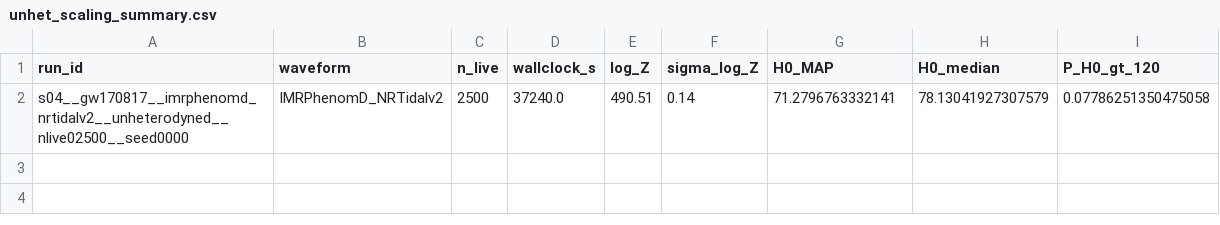
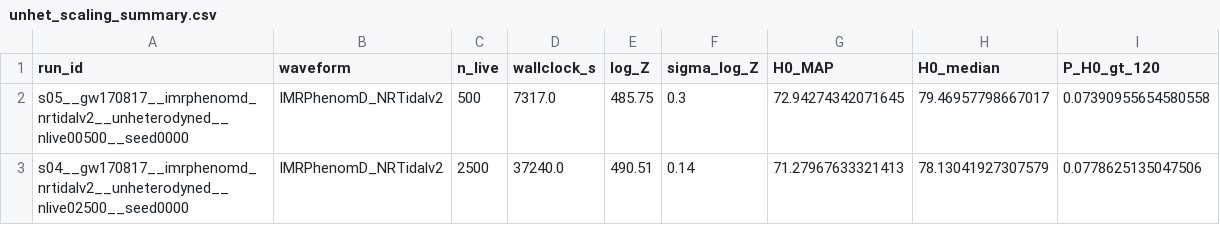
Before and after one commit to ming-256/GPU-Accelerated-Bayesian-Inference-of-Gravitational-Waves, a CSV file: Results/test_suite/unhet_scaling_summary.csv, drawn as a sheet.

```diff
--- a/Results/test_suite/unhet_scaling_summary.csv
+++ b/Results/test_suite/unhet_scaling_summary.csv
@@ -1,2 +1,3 @@
 run_id,waveform,n_live,wallclock_s,log_Z,sigma_log_Z,H0_MAP,H0_median,P_H0_gt_120
-s04__gw170817__imrphenomd_nrtidalv2__unheterodyned__nlive02500__seed0000,IMRPhenomD_NRTidalv2,2500,37240.0,490.51,0.14,71.2796763332141,78.13041927307579,0.07786251350475058
+s05__gw170817__imrphenomd_nrtidalv2__unheterodyned__nlive00500__seed0000,IMRPhenomD_NRTidalv2,500,7317.0,485.75,0.3,72.94274342071645,79.46957798667017,0.07390955654580558
+s04__gw170817__imrphenomd_nrtidalv2__unheterodyned__nlive02500__seed0000,IMRPhenomD_NRTidalv2,2500,37240.0,490.51,0.14,71.27967633321413,78.13041927307579,0.0778625135047506
```
Also changed, not shown: mnras_paper/test_suite/run_catalog.csv, 35 other files.
